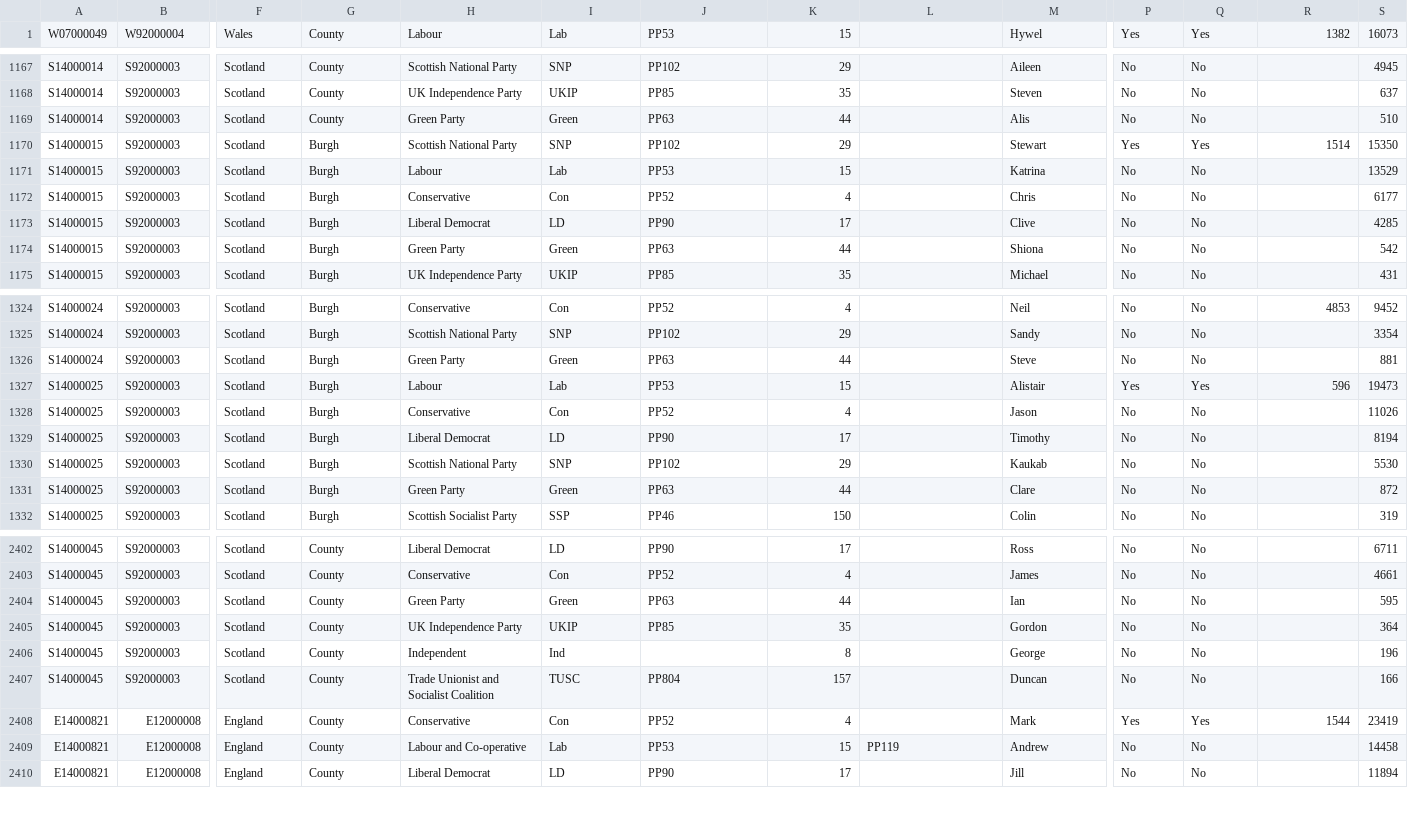
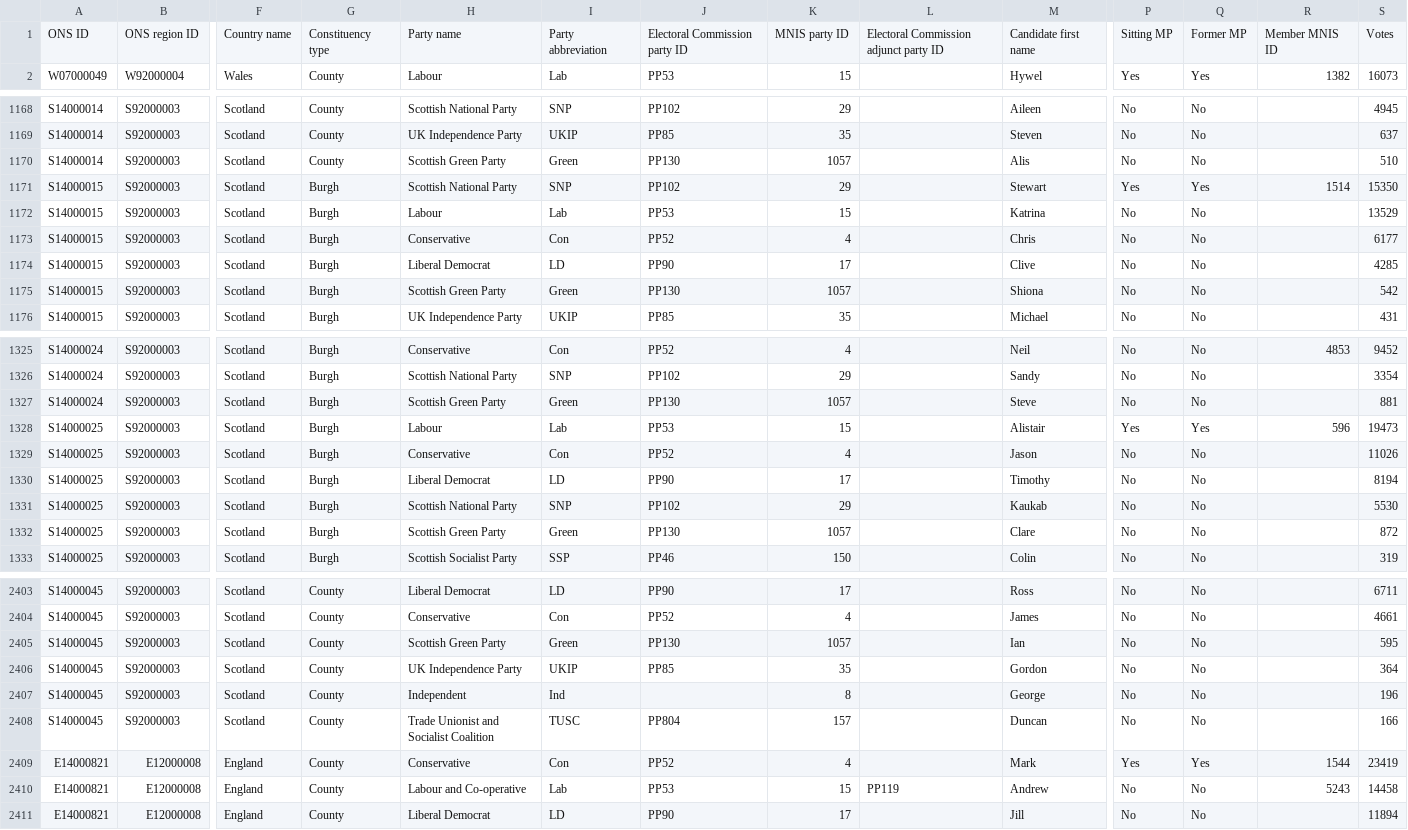
Before and after one commit to ukparliament/psephology, a CSV file: db/data/results-by-parliament/55/general-election/candidacies.csv, drawn as a sheet; only a part is shown, gaps mark what is left out; addresses are those after the commit; rows hold the shown columns only; the diff covers the shown part only; the diff names each change by its address in the sheet, - before the commit and + after, or states it on an @@ line.

```diff
--- a/db/data/results-by-parliament/55/general-election/candidacies.csv
+++ b/db/data/results-by-parliament/55/general-election/candidacies.csv
+row 1: ONS ID | ONS region ID | Country name | Constituency type | Party name | Party abbreviation | Electoral Commission party ID | MNIS party ID | Electoral Commission adjunct party ID | Candidate first name | Sitting MP | Former MP | Member MNIS ID | Votes
-H1170: Green Party
+H1170: Scottish Green Party
-J1170: PP63
+J1170: PP130
-K1170: 44
+K1170: 1057
-H1175: Green Party
+H1175: Scottish Green Party
-J1175: PP63
+J1175: PP130
-K1175: 44
+K1175: 1057
-H1327: Green Party
+H1327: Scottish Green Party
-J1327: PP63
+J1327: PP130
-K1327: 44
+K1327: 1057
-H1332: Green Party
+H1332: Scottish Green Party
-J1332: PP63
+J1332: PP130
-K1332: 44
+K1332: 1057
-H2405: Green Party
+H2405: Scottish Green Party
-J2405: PP63
+J2405: PP130
-K2405: 44
+K2405: 1057
-R2410: (empty)
+R2410: 5243
```
Also changed, not shown: 52 edited cells elsewhere in this file, db/data/results-by-parliament/56/general-election/candidacies.csv, db/data/results-by-parliament/57/general-election/candidacies.csv, 1 other file.
